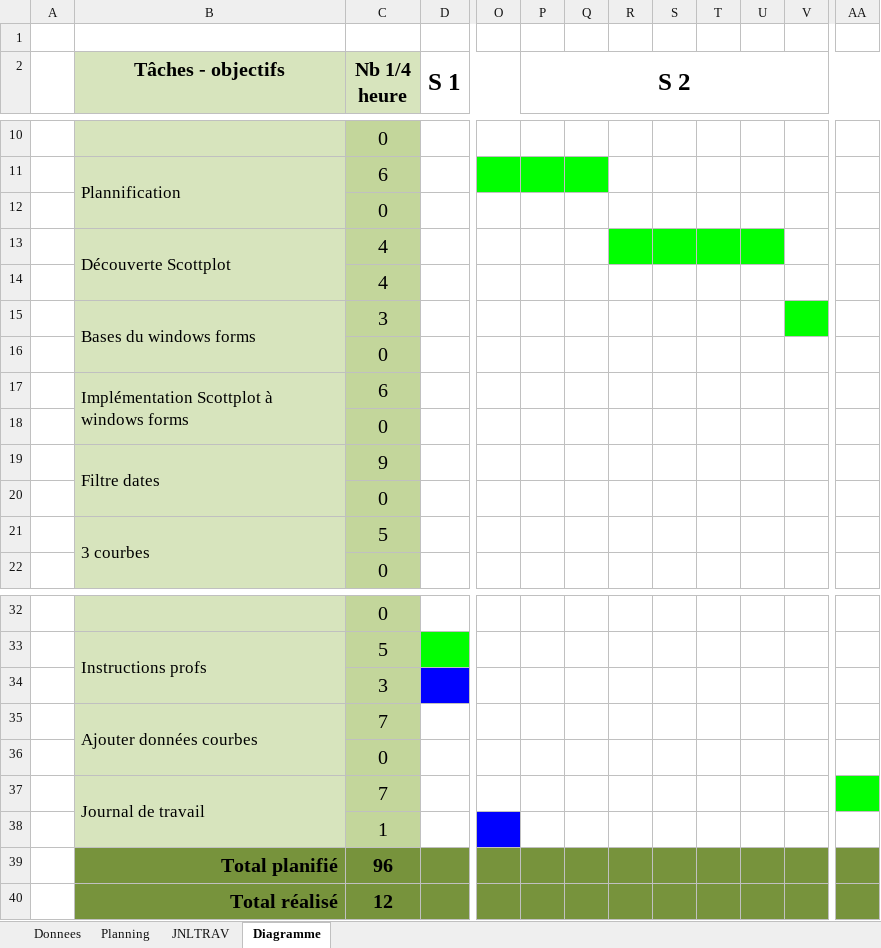
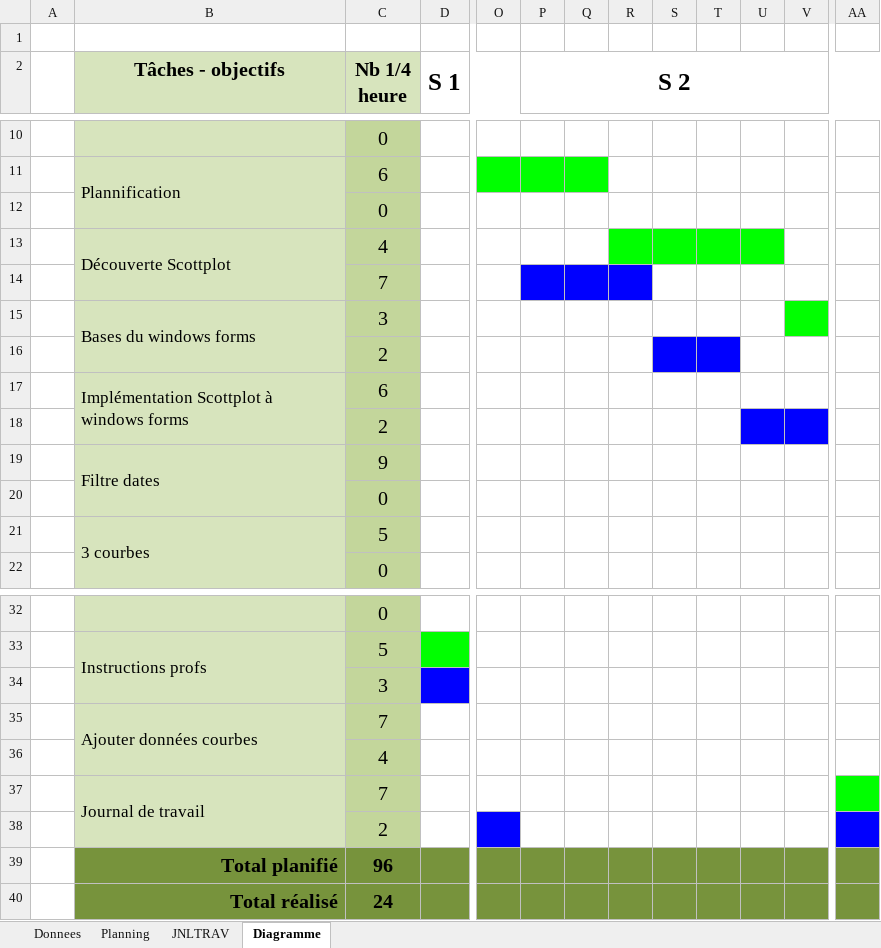
Before and after one commit to cyrilnapo/P_FUN-PlotThatLine, an Excel workbook: Documents/JNTRAV.xlsm, sheet Diagramme, drawn as a sheet; only a part is shown, gaps mark what is left out; values as stored, in another font and other column widths than the file's, no borders; removed rows and columns are numbered as before the commit, all else as after; rows hold the shown columns only; the diff names each change by its address in the sheet, - before the commit and + after, or states it on an @@ line.

Commit message:
jdt

```diff
--- a/Documents/JNTRAV.xlsm (sheet Diagramme)
+++ b/Documents/JNTRAV.xlsm (sheet Diagramme)
-C14 (Nb 1/4 heure): 4
+C14 (Nb 1/4 heure): 7
-P14:R14 fill: none
+P14:R14 fill: #0000FF
-C16 (Nb 1/4 heure): 0
+C16 (Nb 1/4 heure): 2
-S16:T16 fill: none
+S16:T16 fill: #0000FF
-C18 (Nb 1/4 heure): 0
+C18 (Nb 1/4 heure): 2
-U18:V18 fill: none
+U18:V18 fill: #0000FF
-row 36:  |  | 0
+row 36:  |  | 4
-C38 (Nb 1/4 heure): 1
+C38 (Nb 1/4 heure): 2
-AA38 fill: none
+AA38 fill: #0000FF
-C40 (Nb 1/4 heure): 12
+C40 (Nb 1/4 heure): 24
```
Also changed, not shown: charts or pictures.
